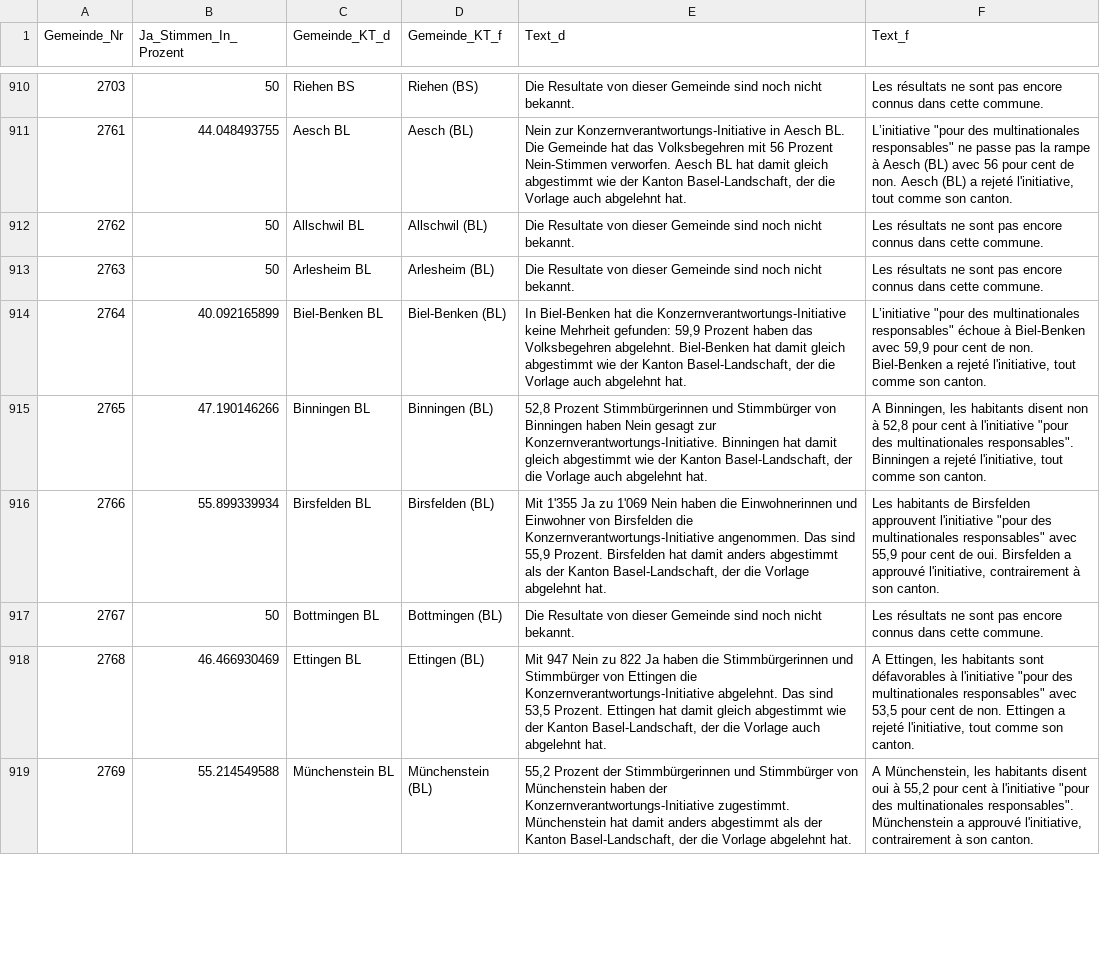
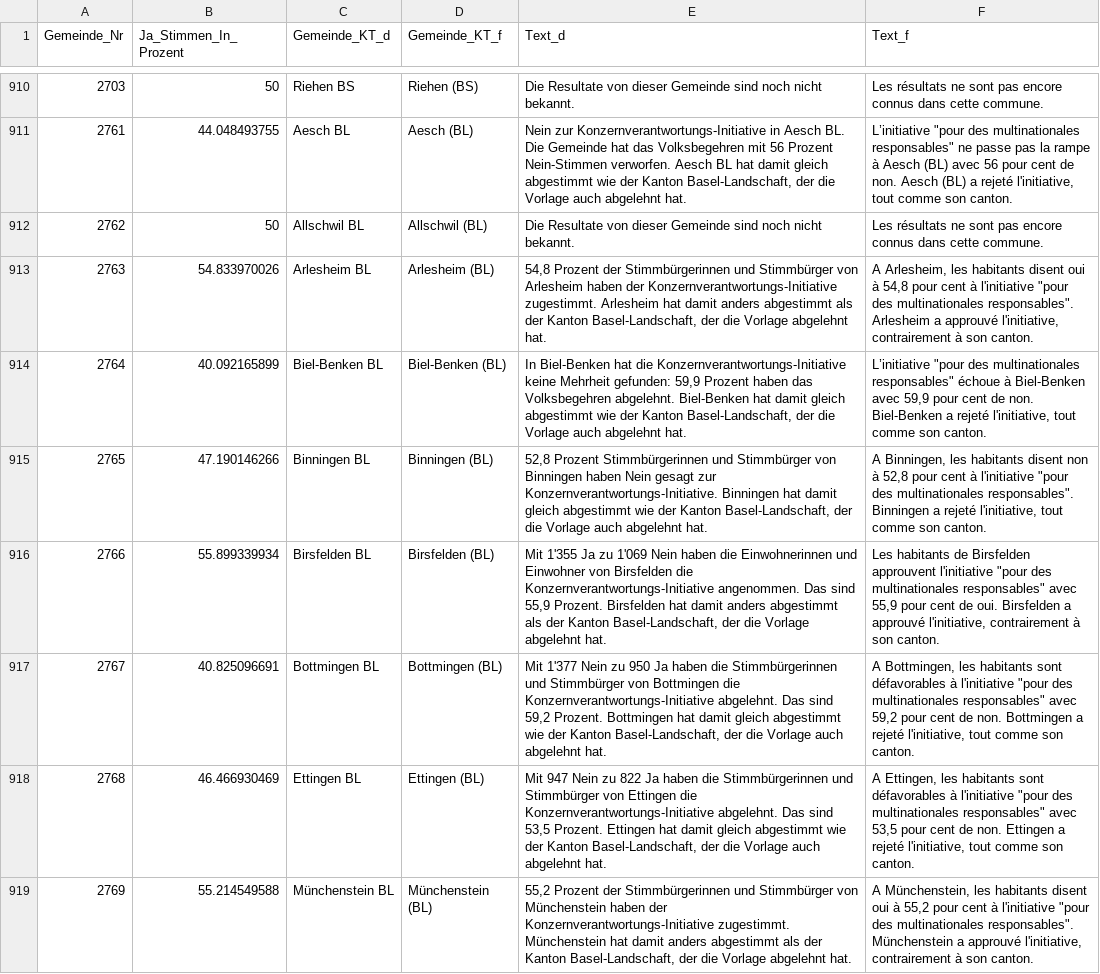
Before and after one commit to awp-finanznachrichten/lena_november2020, a CSV file: Output/Konzernverantwortung_dw.csv, drawn as a sheet; only a part is shown, gaps mark what is left out; the diff covers the shown part only.

```diff
--- a/Output/Konzernverantwortung_dw.csv
+++ b/Output/Konzernverantwortung_dw.csv
@@ -912,3 +912,3 @@
 2762,50,"Allschwil BL","Allschwil (BL)","Die Resultate von dieser Gemeinde sind noch nicht bekannt.","Les résultats ne sont pas encore connus dans cette commune."
-2763,50,"Arlesheim BL","Arlesheim (BL)","Die Resultate von dieser Gemeinde sind noch nicht bekannt.","Les résultats ne sont pas encore connus dans cette commune."
+2763,54.833970026,"Arlesheim BL","Arlesheim (BL)","54,8 Prozent der Stimmbürgerinnen und Stimmbürger von Arlesheim haben der  Konzernverantwortungs-Initiative zugestimmt. Arlesheim hat damit anders abgestimmt als der Kanton Basel-Landschaft, der die Vorlage abgelehnt hat.","A Arlesheim, les habitants disent oui à 54,8 pour cent à l'initiative ""pour des multinationales responsables"". Arlesheim a approuvé l'initiative, contrairement à son canton."
 2764,40.092165899,"Biel-Benken BL","Biel-Benken (BL)","In Biel-Benken hat die Konzernverantwortungs-Initiative keine Mehrheit gefunden: 59,9 Prozent haben das Volksbegehren abgelehnt. Biel-Benken hat damit gleich abgestimmt wie der Kanton Basel-Landschaft, der die Vorlage auch abgelehnt hat.","L’initiative ""pour des multinationales responsables"" échoue à Biel-Benken avec 59,9 pour cent de non. Biel-Benken a rejeté l'initiative, tout comme son canton."
@@ -916,3 +916,3 @@
 2766,55.899339934,"Birsfelden BL","Birsfelden (BL)","Mit 1'355 Ja zu 1'069 Nein haben die Einwohnerinnen und Einwohner von Birsfelden die Konzernverantwortungs-Initiative angenommen. Das sind 55,9 Prozent. Birsfelden hat damit anders abgestimmt als der Kanton Basel-Landschaft, der die Vorlage abgelehnt hat.","Les habitants de Birsfelden approuvent l'initiative ""pour des multinationales responsables"" avec 55,9 pour cent de oui. Birsfelden a approuvé l'initiative, contrairement à son canton."
-2767,50,"Bottmingen BL","Bottmingen (BL)","Die Resultate von dieser Gemeinde sind noch nicht bekannt.","Les résultats ne sont pas encore connus dans cette commune."
+2767,40.825096691,"Bottmingen BL","Bottmingen (BL)","Mit 1'377 Nein zu 950 Ja haben die Stimmbürgerinnen und Stimmbürger von Bottmingen die Konzernverantwortungs-Initiative abgelehnt. Das sind 59,2 Prozent. Bottmingen hat damit gleich abgestimmt wie der Kanton Basel-Landschaft, der die Vorlage auch abgelehnt hat.","A Bottmingen, les habitants sont défavorables à l'initiative ""pour des multinationales responsables"" avec 59,2 pour cent de non. Bottmingen a rejeté l'initiative, tout comme son canton."
 2768,46.466930469,"Ettingen BL","Ettingen (BL)","Mit 947 Nein zu 822 Ja haben die Stimmbürgerinnen und Stimmbürger von Ettingen die Konzernverantwortungs-Initiative abgelehnt. Das sind 53,5 Prozent. Ettingen hat damit gleich abgestimmt wie der Kanton Basel-Landschaft, der die Vorlage auch abgelehnt hat.","A Ettingen, les habitants sont défavorables à l'initiative ""pour des multinationales responsables"" avec 53,5 pour cent de non. Ettingen a rejeté l'initiative, tout comme son canton."
```
Also changed, not shown: 18 edited cells elsewhere in this file, Output/Konzernverantwortung_dw_kantone.csv, Output/Kriegsgeschaefte_dw_kantone.csv, 1 other file.
